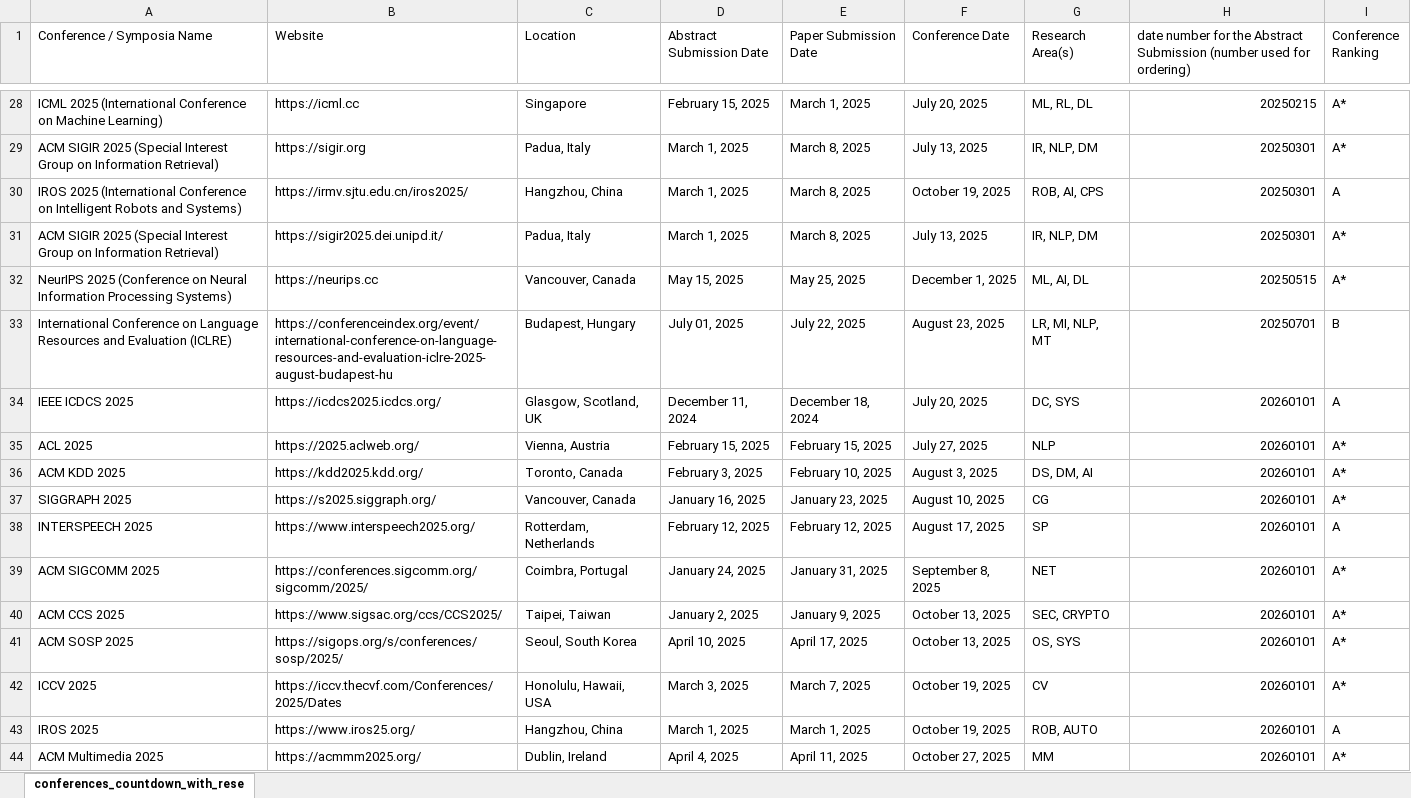
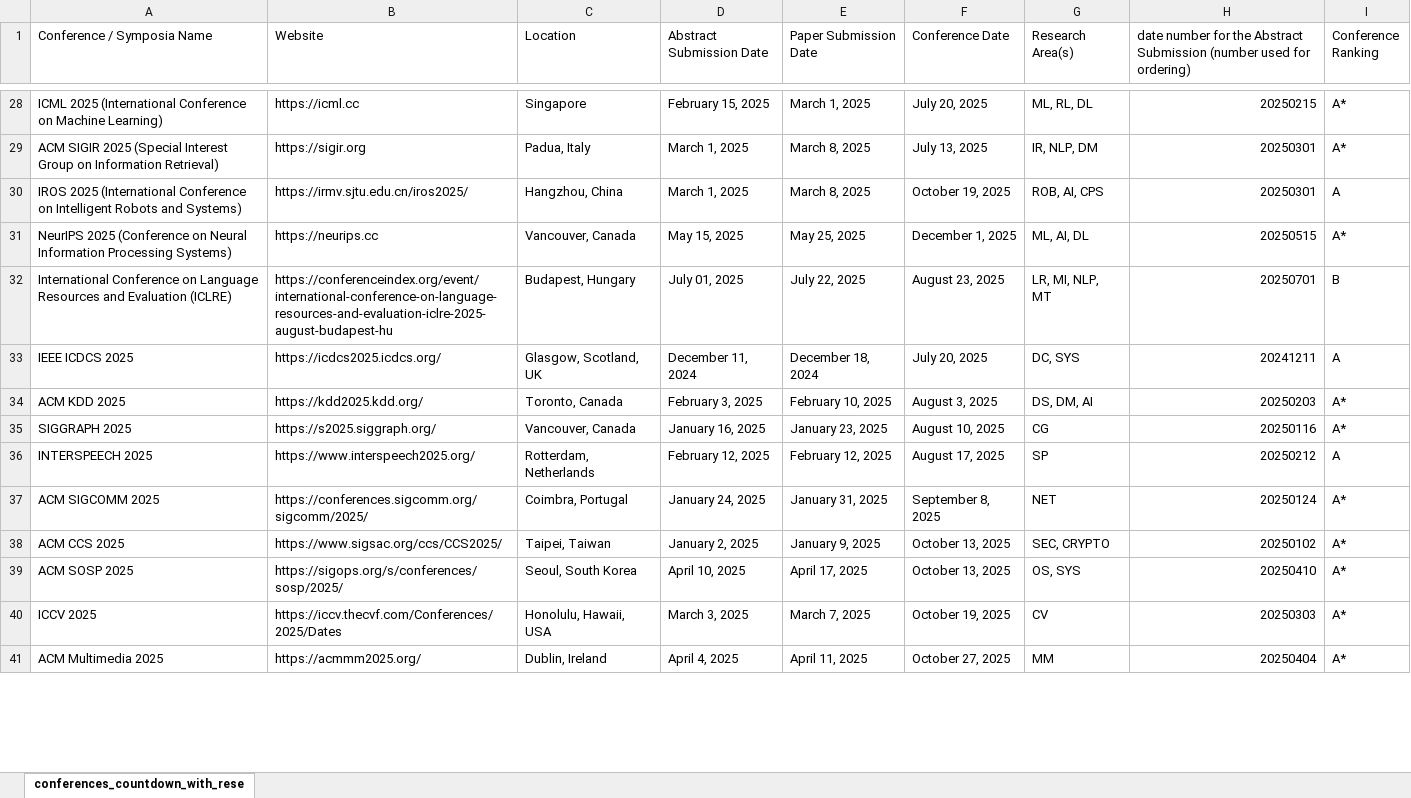
Before and after one commit to Brandonio-c/Brandonios_Conference_Countdown, an Excel workbook: conferences_information.xlsx, sheet conferences_countdown_with_rese, drawn as a sheet; only a part is shown, gaps mark what is left out; values as stored, in another font and other column widths than the file's, no cell formats; table styles not drawn; removed rows and columns are numbered as before the commit, all else as after; the diff covers the shown part only; the diff names each change by its address in the sheet, - before the commit and + after, or states it on an @@ line.

Commit message:
update conferences

```diff
--- a/conferences_information.xlsx (sheet conferences_countdown_with_rese)
+++ b/conferences_information.xlsx (sheet conferences_countdown_with_rese)
-row 31: ACM SIGIR 2025 (Special Interest Group on Information Retrieval) | https://sigir2025.dei.unipd.it/ | Padua, Italy | March 1, 2025 | March 8, 2025 | July 13, 2025 | IR, NLP, DM | 20250301 | A*
-H33: 20260101
+H33: 20241211
-row 35: ACL 2025 | https://2025.aclweb.org/ | Vienna, Austria | February 15, 2025 | February 15, 2025 | July 27, 2025 | NLP | 20260101 | A*
-H34: 20260101
+H34: 20250203
-H35: 20260101
+H35: 20250116
-H36: 20260101
+H36: 20250212
-H37: 20260101
+H37: 20250124
-H38: 20260101
+H38: 20250102
-H39: 20260101
+H39: 20250410
-H40: 20260101
+H40: 20250303
-row 43: IROS 2025 | https://www.iros25.org/ | Hangzhou, China | March 1, 2025 | March 1, 2025 | October 19, 2025 | ROB, AUTO | 20260101 | A
-H41: 20260101
+H41: 20250404
```
Also changed, not shown: 22 added rows, 23 removed rows and 579 edited cells elsewhere in this sheet, cell formats, formulas that keep their value, 7 other files.
